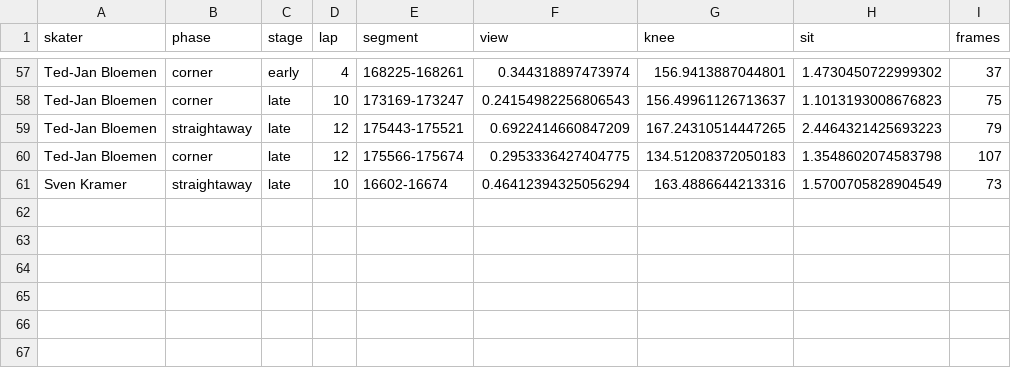
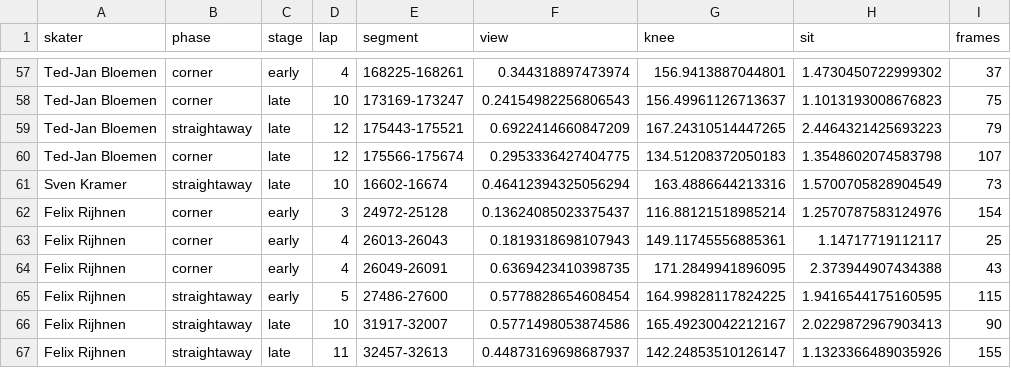
Before and after one commit to william-gan-tech/biomechanics-project, a CSV file: phase5f_camera_view_check.csv, drawn as a sheet; only a part is shown, gaps mark what is left out; the diff names each change by its address in the sheet, - before the commit and + after, or states it on an @@ line.

```diff
--- a/phase5f_camera_view_check.csv
+++ b/phase5f_camera_view_check.csv
+row 62: Felix Rijhnen | corner | early | 3 | 24972-25128 | 0.13624085023375437 | 116.88121518985214 | 1.2570787583124976 | 154
+row 63: Felix Rijhnen | corner | early | 4 | 26013-26043 | 0.1819318698107943 | 149.11745556885361 | 1.14717719112117 | 25
+row 64: Felix Rijhnen | corner | early | 4 | 26049-26091 | 0.6369423410398735 | 171.2849941896095 | 2.373944907434388 | 43
+row 65: Felix Rijhnen | straightaway | early | 5 | 27486-27600 | 0.5778828654608454 | 164.99828117824225 | 1.9416544175160595 | 115
+row 66: Felix Rijhnen | straightaway | late | 10 | 31917-32007 | 0.5771498053874586 | 165.49230042212167 | 2.0229872967903413 | 90
+row 67: Felix Rijhnen | straightaway | late | 11 | 32457-32613 | 0.44873169698687937 | 142.24853510126147 | 1.1323366489035926 | 155
```
Also changed, not shown: labeled_segments.csv, phase5f_fatigue_results.csv, 8 other files.
